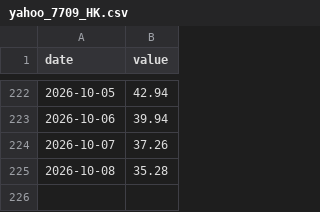
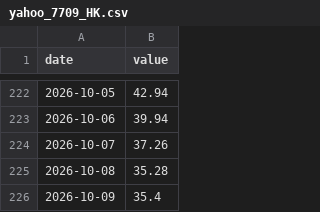
Before and after one commit to OwlCaveChain/Owl-Capital-Briefing, a CSV file: data/yahoo_7709_HK.csv, drawn as a sheet; only a part is shown, gaps mark what is left out; the diff names each change by its address in the sheet, - before the commit and + after, or states it on an @@ line.

```diff
--- a/data/yahoo_7709_HK.csv
+++ b/data/yahoo_7709_HK.csv
+row 226: 2026-10-09 | 35.4
```
Also changed, not shown: data/yahoo_7747_HK.csv.
